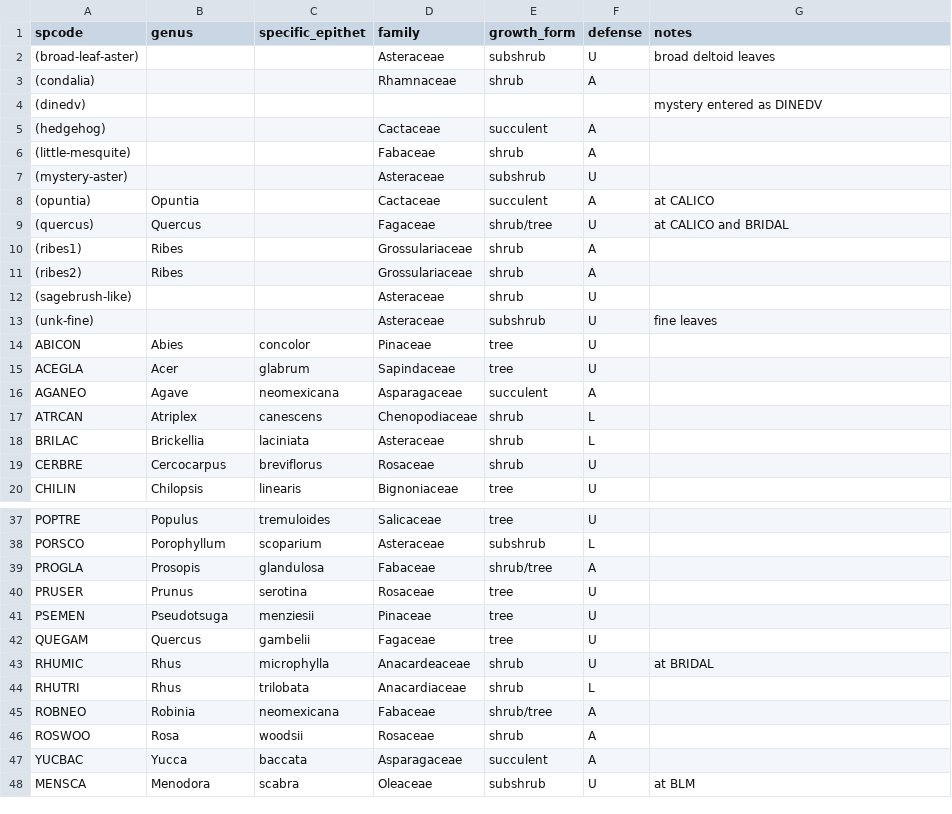
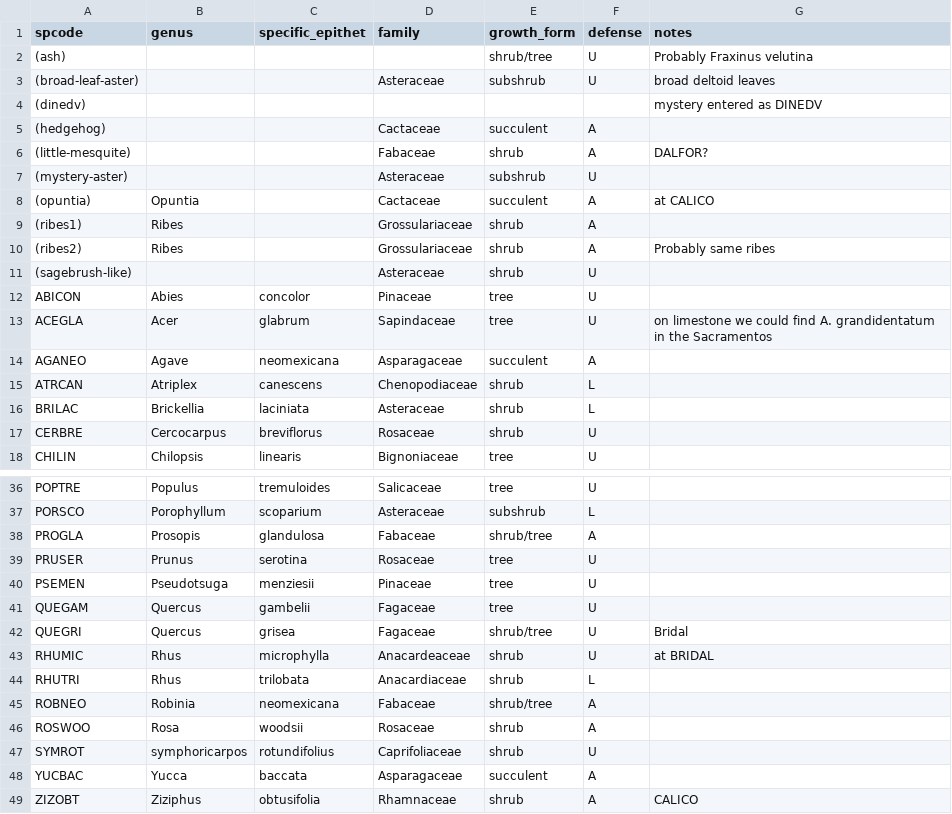
Before and after one commit to schwilklab/biol3405-data, a CSV file: data/sacramentos/species.csv, drawn as a sheet; only a part is shown, gaps mark what is left out; removed rows and columns are numbered as before the commit, all else as after; the diff names each change by its address in the sheet, - before the commit and + after, or states it on an @@ line.

```diff
--- a/data/sacramentos/species.csv
+++ b/data/sacramentos/species.csv
+row 2: (ash) |  |  |  | shrub/tree | U | Probably Fraxinus velutina
-row 3: (condalia) |  |  | Rhamnaceae | shrub | A
-G6 (notes): (empty)
+G6 (notes): DALFOR?
-row 9: (quercus) | Quercus |  | Fagaceae | shrub/tree | U | at CALICO and BRIDAL
-G10 (notes): (empty)
+G10 (notes): Probably same ribes
-row 13: (unk-fine) |  |  | Asteraceae | subshrub | U | fine leaves
-G13 (notes): (empty)
+G13 (notes): on limestone we could find A. grandidentatum in the Sacramentos
+row 42: QUEGRI | Quercus | grisea | Fagaceae | shrub/tree | U | Bridal
+row 47: SYMROT | symphoricarpos | rotundifolius | Caprifoliaceae | shrub | U
@@ row 48 moved to row 29: MENSCA @@
+row 49: ZIZOBT | Ziziphus | obtusifolia | Rhamnaceae | shrub | A | CALICO
```
Also changed, not shown: data/sacramentos/transects_2026.csv, 1 other file.
